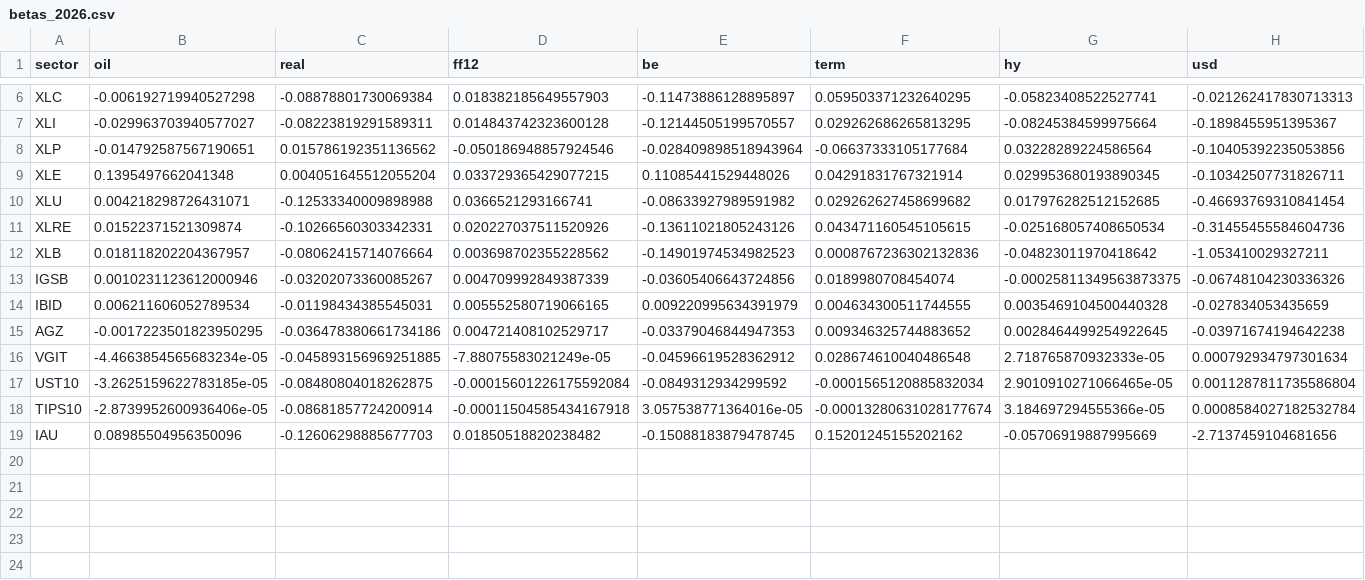
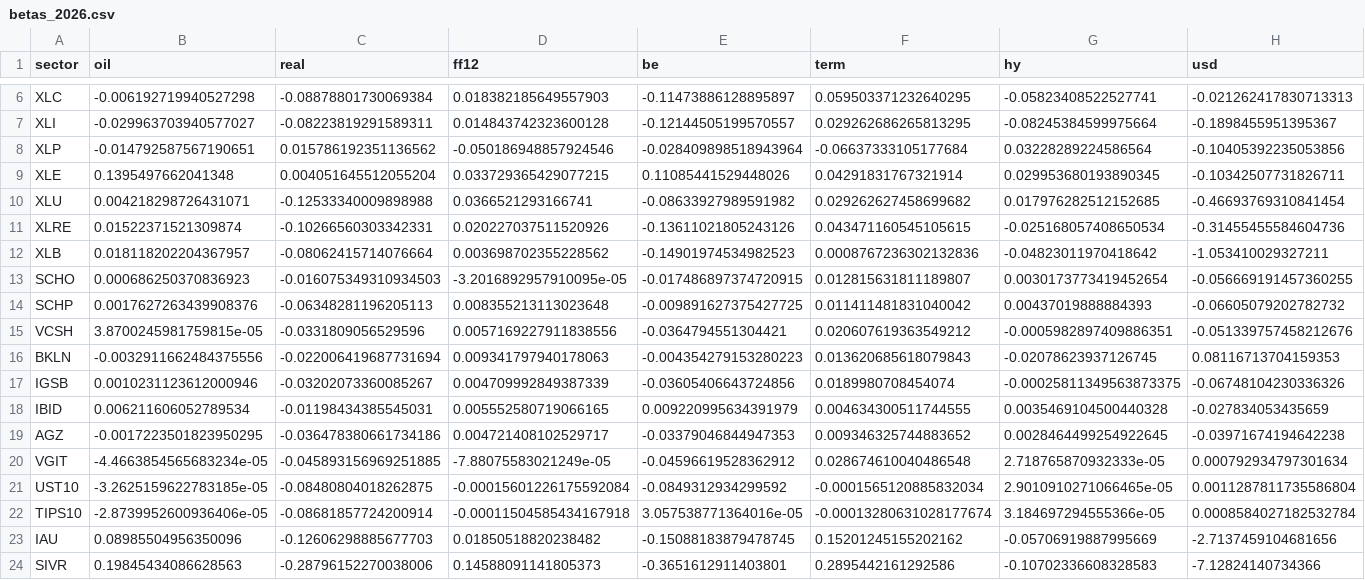
Before and after one commit to adumby/top-down-oil, a CSV file: betas_2026.csv, drawn as a sheet; only a part is shown, gaps mark what is left out; rows hold the shown columns only; the diff names each change by its address in the sheet, - before the commit and + after, or states it on an @@ line.

```diff
--- a/betas_2026.csv
+++ b/betas_2026.csv
+row 13: SCHO | 0.000686250370836923 | -0.016075349310934503 | -3.2016892957910095e-05 | -0.017486897374720915 | 0.012815631811189807 | 0.0030173773419452654 | -0.056669191457360255
+row 14: SCHP | 0.0017627263439908376 | -0.06348281196205113 | 0.008355213113023648 | -0.009891627375427725 | 0.011411481831040042 | 0.00437019888884393 | -0.06605079202782732
+row 15: VCSH | 3.8700245981759815e-05 | -0.0331809056529596 | 0.0057169227911838556 | -0.0364794551304421 | 0.020607619363549212 | -0.0005982897409886351 | -0.051339757458212676
+row 16: BKLN | -0.0032911662484375556 | -0.022006419687731694 | 0.009341797940178063 | -0.004354279153280223 | 0.013620685618079843 | -0.02078623937126745 | 0.08116713704159353
+row 24: SIVR | 0.19845434086628563 | -0.28796152270038006 | 0.14588091141805373 | -0.3651612911403801 | 0.2895442161292586 | -0.10702336608328583 | -7.12824140734366
```
Also changed, not shown: betas_2022_2025.csv, residual_variance_daily.csv, 3 other files.
